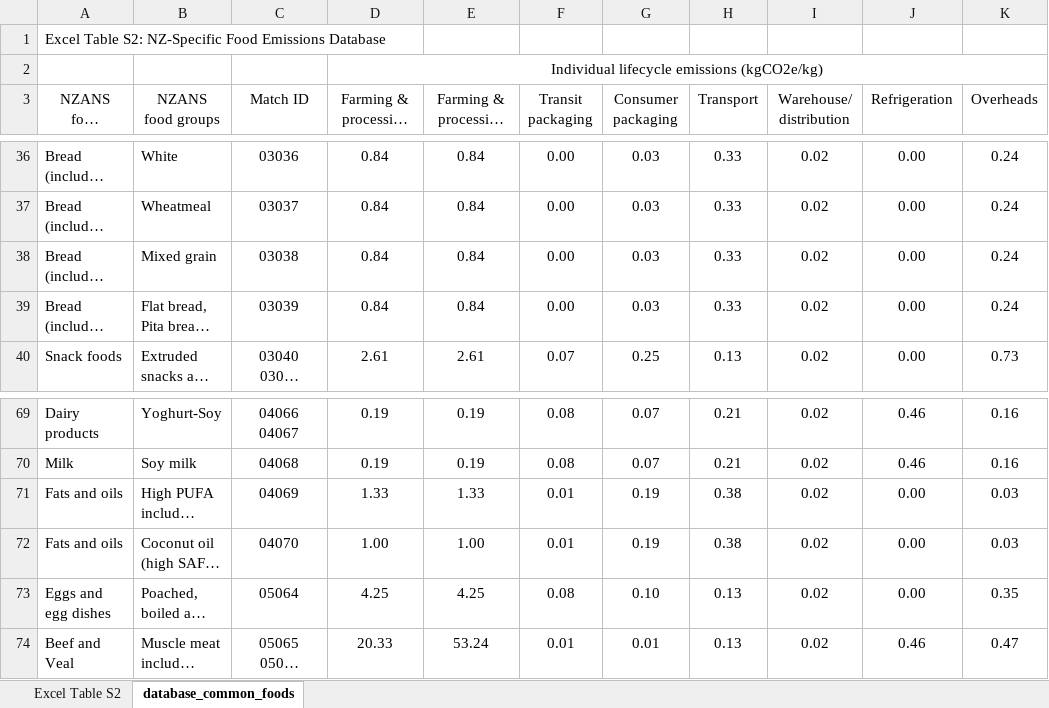
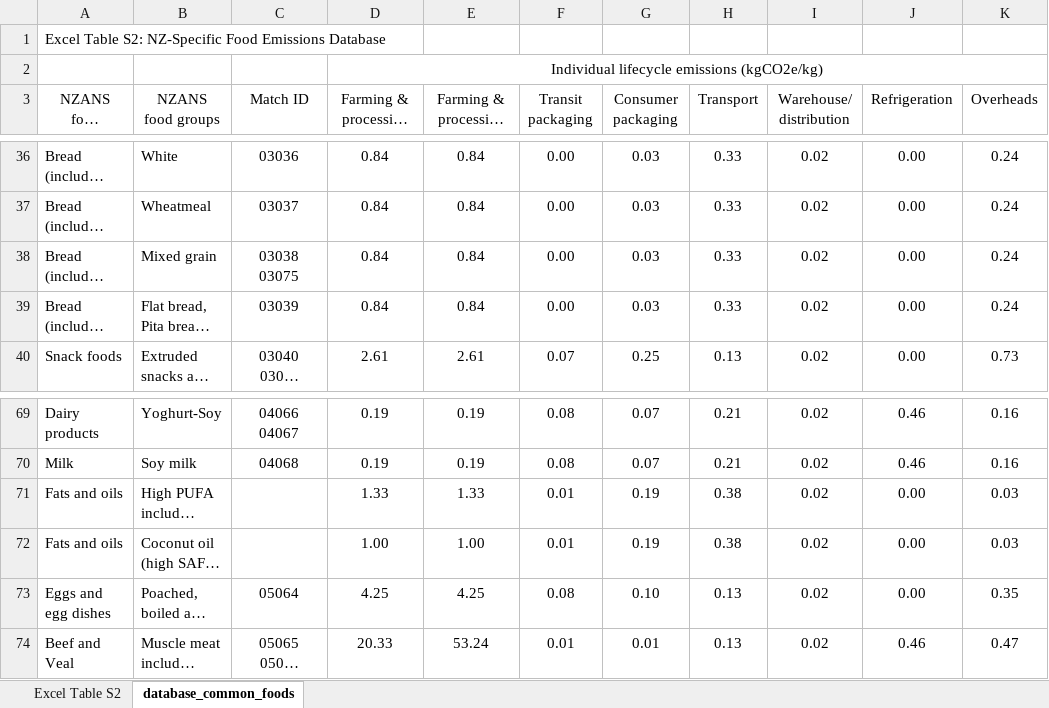
Before and after one commit to UoA-eResearch/dietcost, an Excel workbook: NZ Food Emissions Database.xlsx, sheet database_common_foods, drawn as a sheet; only a part is shown, gaps mark what is left out; long unchanged cells end in …; values as stored, in another font and other column widths than the file's, no borders; the diff names each change by its address in the sheet, - before the commit and + after, or states it on an @@ line.

Commit message:
dataset update

```diff
--- a/NZ Food Emissions Database.xlsx (sheet database_common_foods)
+++ b/NZ Food Emissions Database.xlsx (sheet database_common_foods)
-C38 (Match ID): 03038
+C38 (Match ID): 03038 03075
-C71 (Match ID): 04069
+C71 (Match ID): (empty)
-C72 (Match ID): 04070
+C72 (Match ID): (empty)
```
Also changed, not shown: sheet Excel Table S2, dataset.xlsx.
